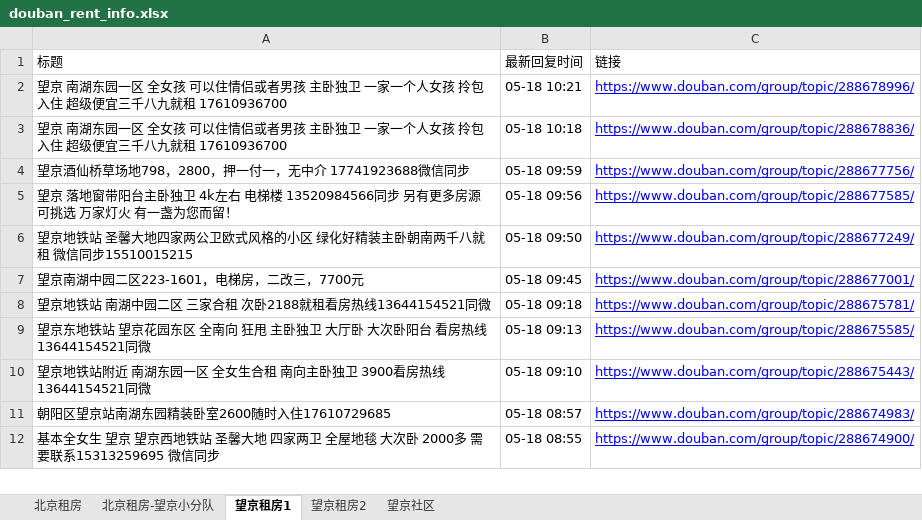
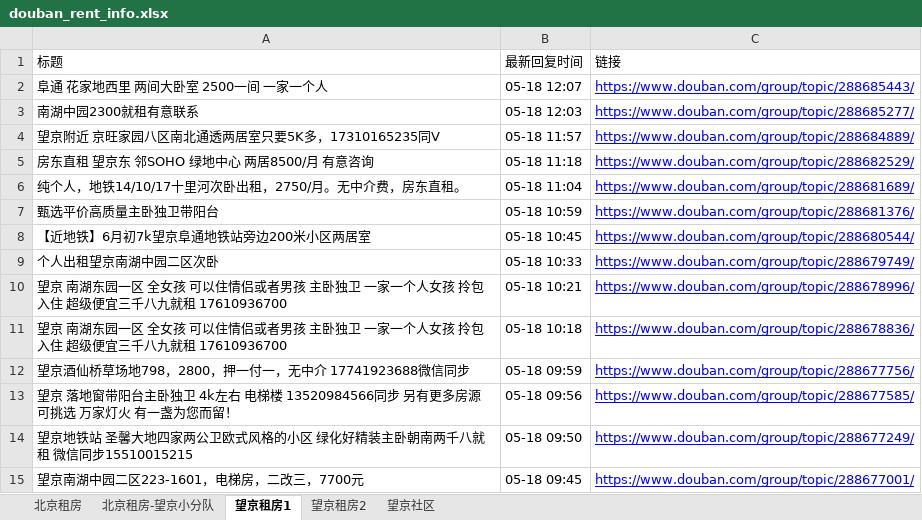
Before and after one commit to slzhang13/rent-info-crawler, an Excel workbook: douban_rent_info.xlsx, sheet 望京租房1, drawn as a sheet; only a part is shown; the shorter side is filled out with more unchanged rows; values as stored, in another font and other column widths than the file's, no borders; the diff names each change by its address in the sheet, - before the commit and + after, or states it on an @@ line.

```diff
--- a/douban_rent_info.xlsx (sheet 望京租房1)
+++ b/douban_rent_info.xlsx (sheet 望京租房1)
+row 2: 阜通 花家地西里 两间大卧室 2500一间 一家一个人 | 05-18 12:07 | https://www.douban.com/group/topic/288685443/
+row 3: 南湖中园2300就租有意联系 | 05-18 12:03 | https://www.douban.com/group/topic/288685277/
+row 4: 望京附近 京旺家园八区南北通透两居室只要5K多，17310165235同V | 05-18 11:57 | https://www.douban.com/group/topic/288684889/
+row 5: 房东直租 望京东 邻SOHO 绿地中心 两居8500/月 有意咨询 | 05-18 11:18 | https://www.douban.com/group/topic/288682529/
+row 6: 纯个人，地铁14/10/17十里河次卧出租，2750/月。无中介费，房东直租。 | 05-18 11:04 | https://www.douban.com/group/topic/288681689/
+row 7: 甄选平价高质量主卧独卫带阳台 | 05-18 10:59 | https://www.douban.com/group/topic/288681376/
+row 8: 【近地铁】6月初7k望京阜通地铁站旁边200米小区两居室 | 05-18 10:45 | https://www.douban.com/group/topic/288680544/
+row 9: 个人出租望京南湖中园二区次卧 | 05-18 10:33 | https://www.douban.com/group/topic/288679749/
```
Also changed, not shown: sheet 北京租房, sheet 北京租房-望京小分队, sheet 望京租房2, sheet 望京社区, 1 other file.
